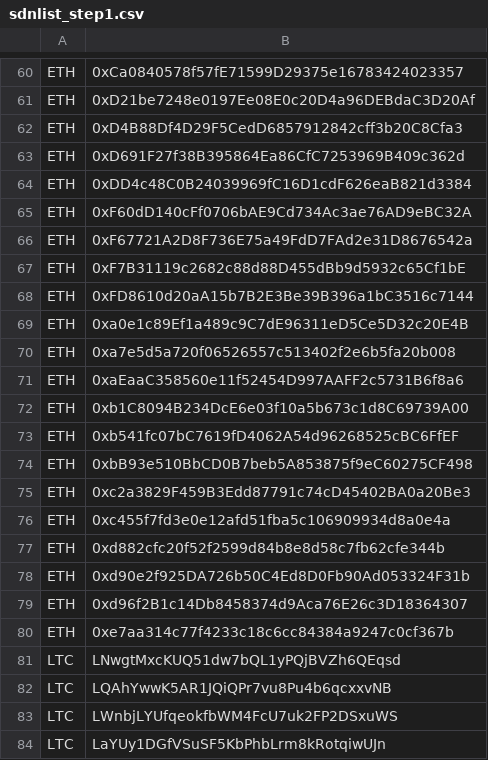
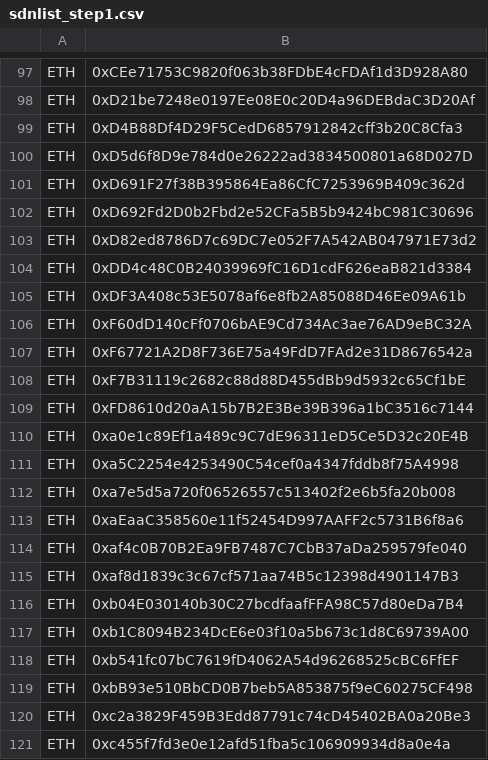
Before and after one commit to CYBAVO/Cryptocurrency_Sanction_List, a CSV file: sdnlist_step1.csv, drawn as a sheet; only a part is shown, gaps mark what is left out; the shorter side is filled out with more unchanged rows; addresses are those after the commit; the diff covers the shown part only; the diff names each change by its address in the sheet, - before the commit and + after, or states it on an @@ line.

```diff
--- a/sdnlist_step1.csv
+++ b/sdnlist_step1.csv
-B97: 0xCa0840578f57fE71599D29375e16783424023357
+B97: 0xCEe71753C9820f063b38FDbE4cFDAf1d3D928A80
+row 100: ETH | 0xD5d6f8D9e784d0e26222ad3834500801a68D027D
+row 102: ETH | 0xD692Fd2D0b2Fbd2e52CFa5B5b9424bC981C30696
+row 103: ETH | 0xD82ed8786D7c69DC7e052F7A542AB047971E73d2
+row 105: ETH | 0xDF3A408c53E5078af6e8fb2A85088D46Ee09A61b
+row 111: ETH | 0xa5C2254e4253490C54cef0a4347fddb8f75A4998
+row 114: ETH | 0xaf4c0B70B2Ea9FB7487C7CbB37aDa259579fe040
+row 115: ETH | 0xaf8d1839c3c67cf571aa74B5c12398d4901147B3
+row 116: ETH | 0xb04E030140b30C27bcdfaafFFA98C57d80eDa7B4
```
Also changed, not shown: 45 added rows and 7 removed rows elsewhere in this file, sdnlist.csv, sdnlist_step2.csv, 1 other file.
